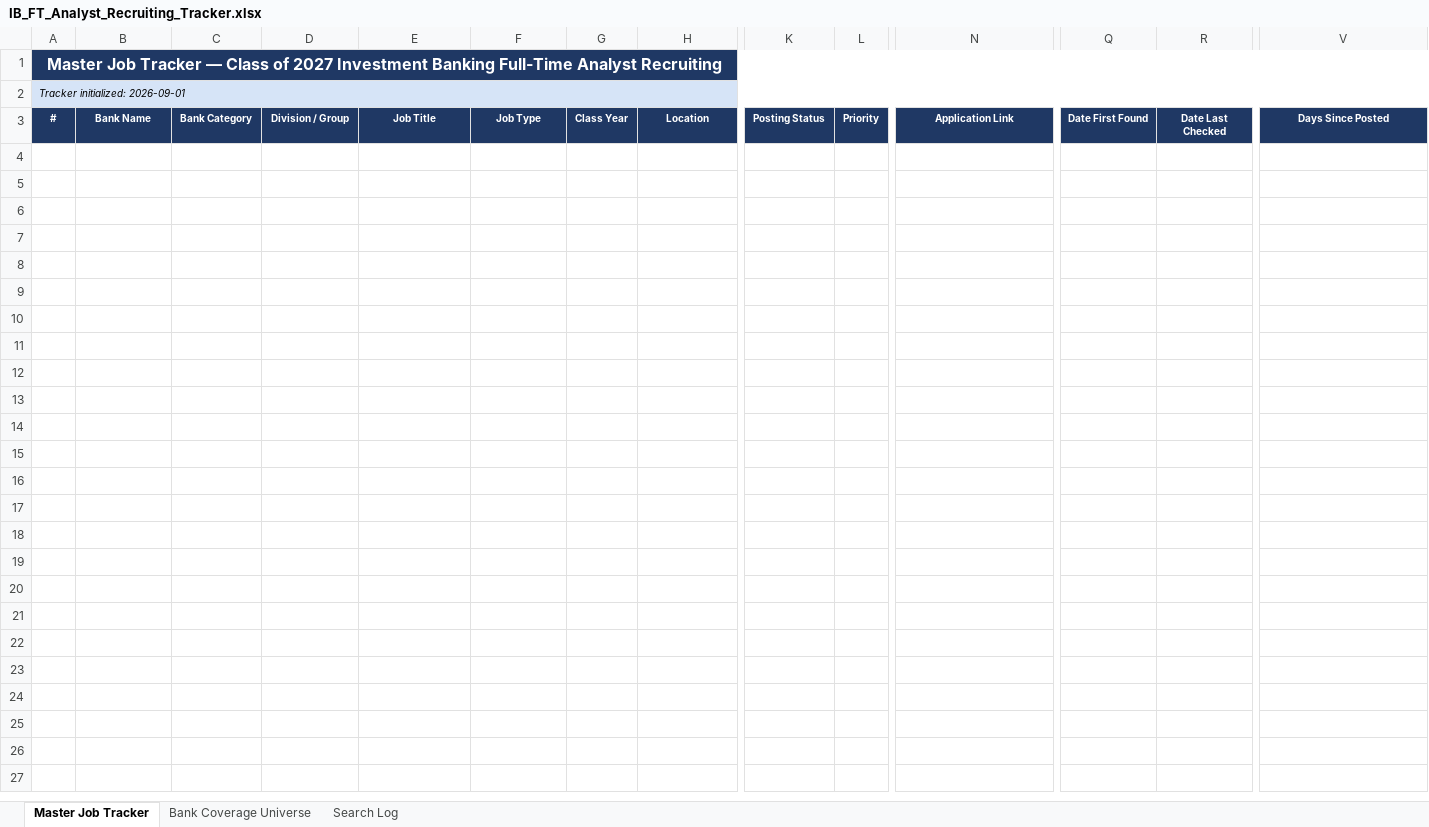
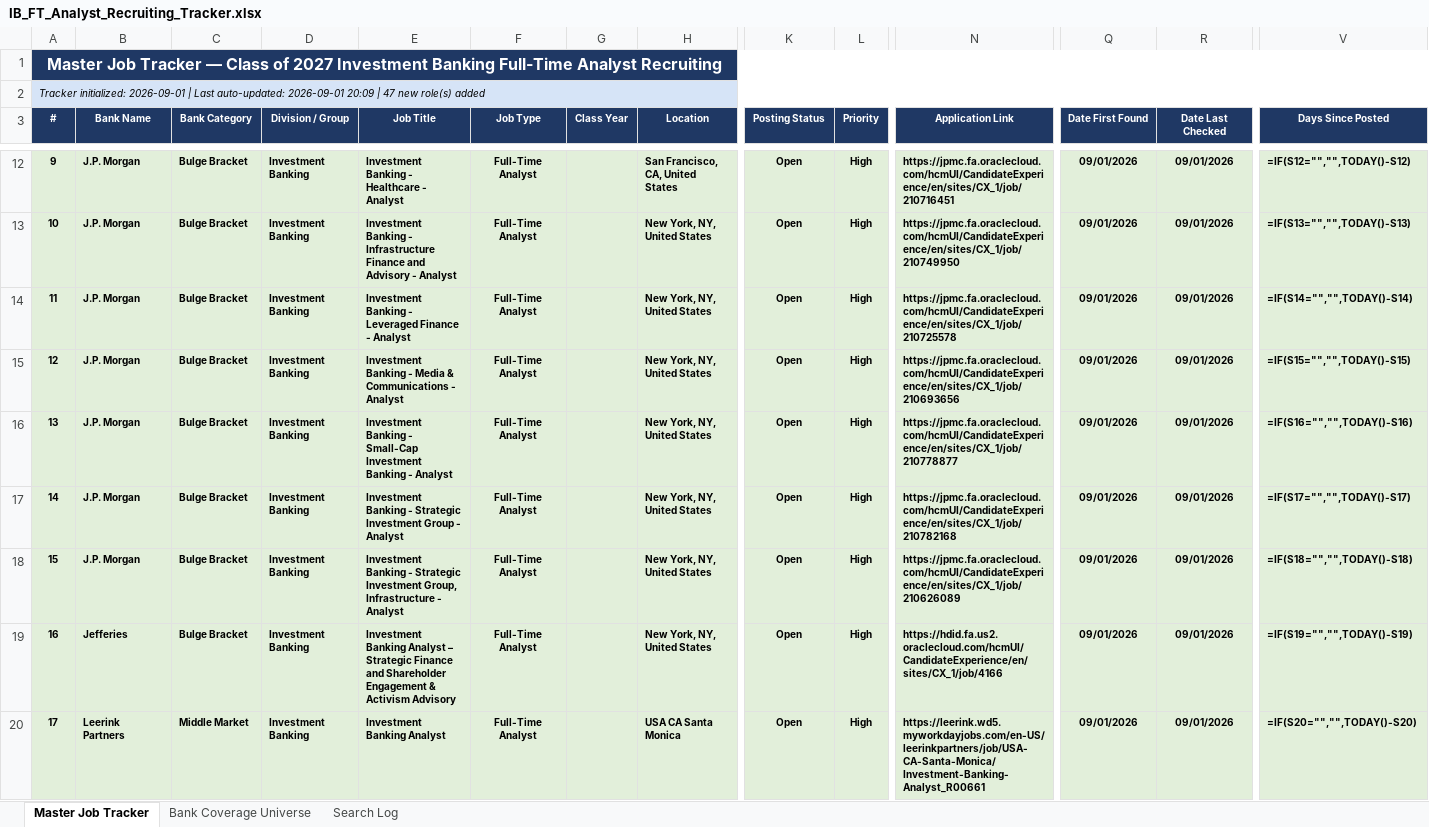
Before and after one commit to otbflyers-art/application-tracker, an Excel workbook: IB_FT_Analyst_Recruiting_Tracker.xlsx, sheet Master Job Tracker, drawn as a sheet; only a part is shown, gaps mark what is left out; values as stored, in another font and other column widths than the file's, no borders; formulas without a stored value are shown as written; table styles not drawn; rows hold the shown columns only; the diff covers the shown part only; the diff names each change by its address in the sheet, - before the commit and + after, or states it on an @@ line.

```diff
--- a/IB_FT_Analyst_Recruiting_Tracker.xlsx (sheet Master Job Tracker)
+++ b/IB_FT_Analyst_Recruiting_Tracker.xlsx (sheet Master Job Tracker)
-A2 (#): …initialized: 2026-09-01
+A2 (#): …initialized: 2026-09-01 | Last auto-updated: 2026-09-01 20:09 | 47 new role(s) added
+row 12: 9 | J.P. Morgan | Bulge Bracket | Investment Banking | Investment Banking - Healthcare - Analyst | Full-Time Analyst |  | San Francisco, CA, United States | Open | High | https://jpmc.fa.oraclecloud.com/hcmUI/CandidateExperience/en/sites/CX_1/job/210716451 | 09/01/2026 | 09/01/2026 | =IF(S12="","",TODAY()-S12)
+row 13: 10 | J.P. Morgan | Bulge Bracket | Investment Banking | Investment Banking - Infrastructure Finance and Advisory - Analyst | Full-Time Analyst |  | New York, NY, United States | Open | High | https://jpmc.fa.oraclecloud.com/hcmUI/CandidateExperience/en/sites/CX_1/job/210749950 | 09/01/2026 | 09/01/2026 | =IF(S13="","",TODAY()-S13)
+row 14: 11 | J.P. Morgan | Bulge Bracket | Investment Banking | Investment Banking - Leveraged Finance - Analyst | Full-Time Analyst |  | New York, NY, United States | Open | High | https://jpmc.fa.oraclecloud.com/hcmUI/CandidateExperience/en/sites/CX_1/job/210725578 | 09/01/2026 | 09/01/2026 | =IF(S14="","",TODAY()-S14)
+row 15: 12 | J.P. Morgan | Bulge Bracket | Investment Banking | Investment Banking - Media & Communications - Analyst | Full-Time Analyst |  | New York, NY, United States | Open | High | https://jpmc.fa.oraclecloud.com/hcmUI/CandidateExperience/en/sites/CX_1/job/210693656 | 09/01/2026 | 09/01/2026 | =IF(S15="","",TODAY()-S15)
+row 16: 13 | J.P. Morgan | Bulge Bracket | Investment Banking | Investment Banking - Small-Cap Investment Banking - Analyst | Full-Time Analyst |  | New York, NY, United States | Open | High | https://jpmc.fa.oraclecloud.com/hcmUI/CandidateExperience/en/sites/CX_1/job/210778877 | 09/01/2026 | 09/01/2026 | =IF(S16="","",TODAY()-S16)
+row 17: 14 | J.P. Morgan | Bulge Bracket | Investment Banking | Investment Banking - Strategic Investment Group - Analyst | Full-Time Analyst |  | New York, NY, United States | Open | High | https://jpmc.fa.oraclecloud.com/hcmUI/CandidateExperience/en/sites/CX_1/job/210782168 | 09/01/2026 | 09/01/2026 | =IF(S17="","",TODAY()-S17)
+row 18: 15 | J.P. Morgan | Bulge Bracket | Investment Banking | Investment Banking - Strategic Investment Group, Infrastructure - Analyst | Full-Time Analyst |  | New York, NY, United States | Open | High | https://jpmc.fa.oraclecloud.com/hcmUI/CandidateExperience/en/sites/CX_1/job/210626089 | 09/01/2026 | 09/01/2026 | =IF(S18="","",TODAY()-S18)
+row 19: 16 | Jefferies | Bulge Bracket | Investment Banking | Investment Banking Analyst – Strategic Finance and Shareholder Engagement & Activism Advisory | Full-Time Analyst |  | New York, NY, United States | Open | High | https://hdid.fa.us2.oraclecloud.com/hcmUI/CandidateExperience/en/sites/CX_1/job/4166 | 09/01/2026 | 09/01/2026 | =IF(S19="","",TODAY()-S19)
+row 20: 17 | Leerink Partners | Middle Market | Investment Banking | Investment Banking Analyst | Full-Time Analyst |  | USA CA Santa Monica | Open | High | https://leerink.wd5.myworkdayjobs.com/en-US/leerinkpartners/job/USA-CA-Santa-Monica/Investment-Banking-Analyst_R00661 | 09/01/2026 | 09/01/2026 | =IF(S20="","",TODAY()-S20)
```
Also changed, not shown: 38 added rows elsewhere in this sheet, sheet Search Log, sheet Bank Coverage Universe, 1 other file.
